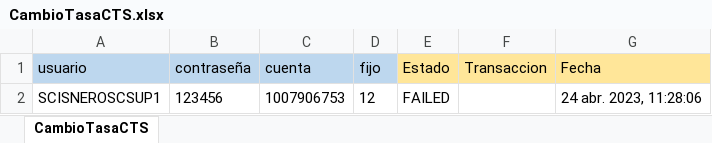
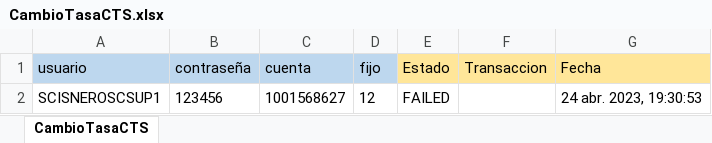
Before and after one commit to Valvaradomoreno/Regresion, an Excel workbook: src/Excel/entregable1/CambioTasaCTS.xlsx, sheet CambioTasaCTS, drawn as a sheet; values as stored, in another font and other column widths than the file's, no borders; the diff names each change by its address in the sheet, - before the commit and + after, or states it on an @@ line.

Commit message:
update CambioTasaCts

```diff
--- a/src/Excel/entregable1/CambioTasaCTS.xlsx (sheet CambioTasaCTS)
+++ b/src/Excel/entregable1/CambioTasaCTS.xlsx (sheet CambioTasaCTS)
-C2 (cuenta): 1007906753
+C2 (cuenta): 1001568627
-G2 (Fecha): 24 abr. 2023, 11:28:06
+G2 (Fecha): 24 abr. 2023, 19:30:53
```
Also changed, not shown: src/Excel/entregable1/AltaDPF.xlsx, src/Excel/entregable1/CambioSimpleAPlus.xlsx, 15 other files.
